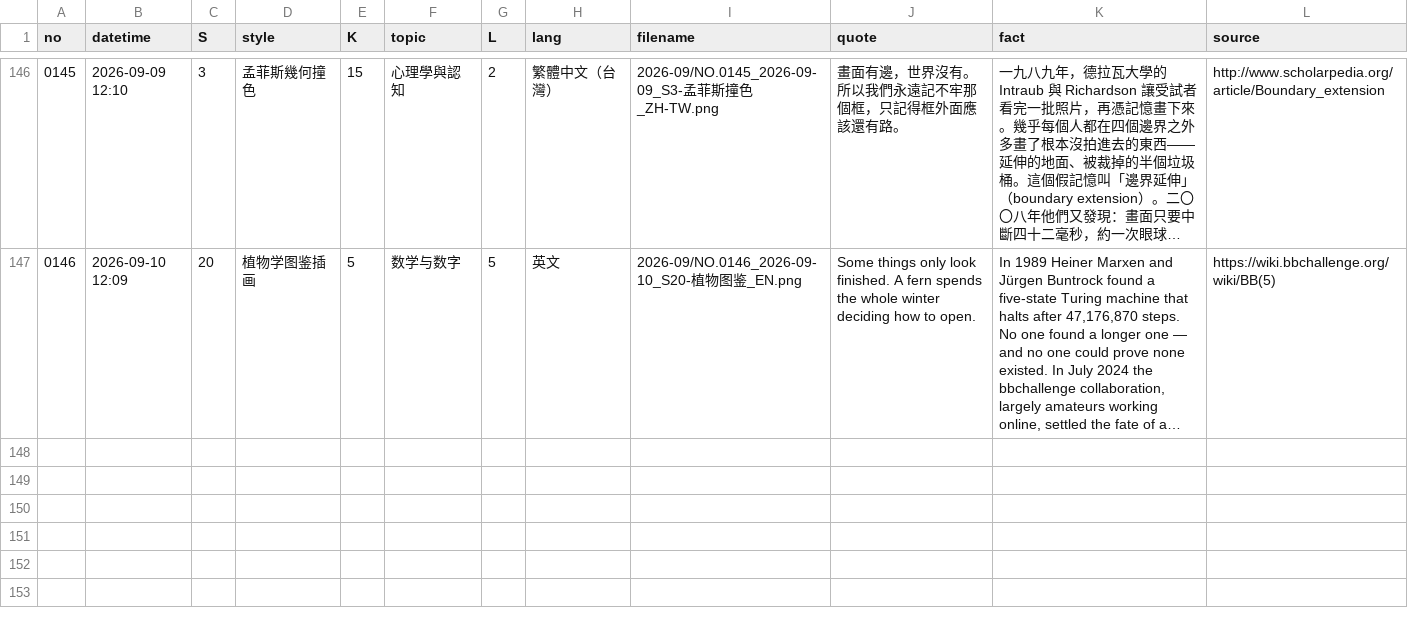
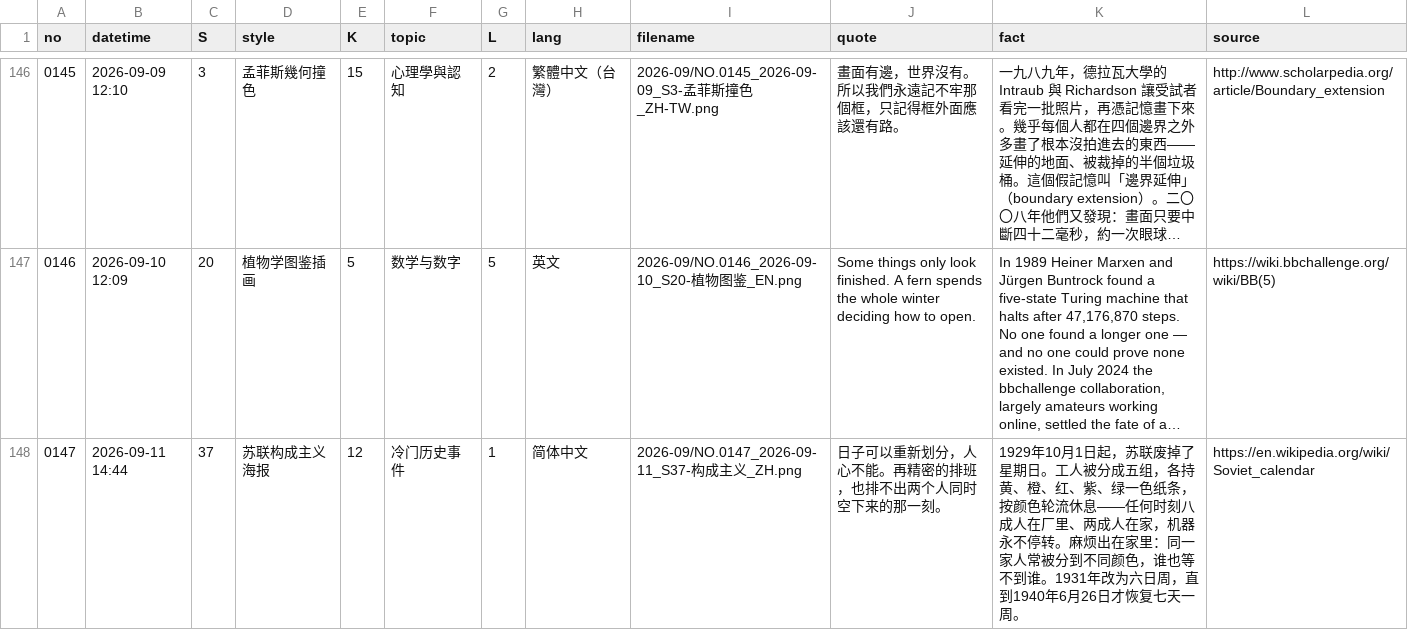
Before and after one commit to Chauban/ClaudeAtelier, a CSV file: Cards/cards-index.csv, drawn as a sheet; only a part is shown, gaps mark what is left out; long unchanged cells end in …; the diff names each change by its address in the sheet, - before the commit and + after, or states it on an @@ line.

Commit message:
NO.0147 · 苏联构成主义海报 · 简体中文

```diff
--- a/Cards/cards-index.csv
+++ b/Cards/cards-index.csv
+row 148: 0147 | 2026-09-11 14:44 | 37 | 苏联构成主义海报 | 12 | 冷门历史事件 | 1 | 简体中文 | 2026-09/NO.0147_2026-09-11_S37-构成主义_ZH.png | 日子可以重新划分，人心不能。再精密的排班，也排不出两个人同时空下来的那一刻。 | 1929年10月1日起，苏联废掉了星期日。工人被分成五组，各持黄、橙、红、紫、绿一色纸条，按颜色轮流休息——任何时刻八成人在厂里、两成人在家，机器永不停转。麻烦出在家里：同一家人常被分到不同颜色，谁也等不到谁。1931年改为六日周，直到1940年6月26日才恢复七天一周。 | https://en.wikipedia.org/wiki/Soviet_calendar
```
Also changed, not shown: 3 other files.
